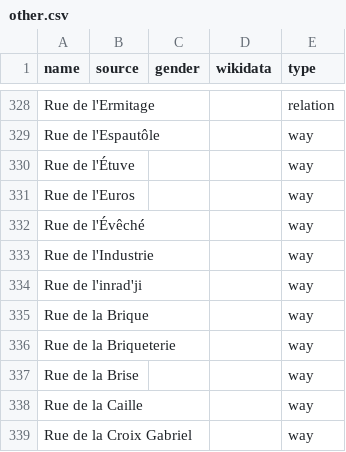
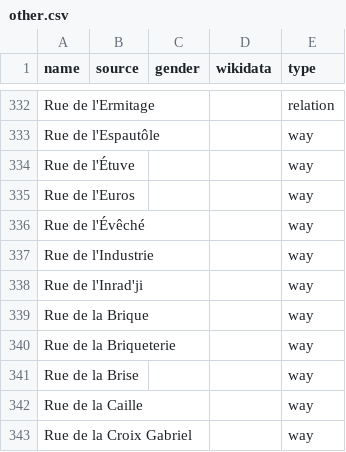
Before and after one commit to EqualStreetNames/equalstreetnames-nivelles, a CSV file: data/other.csv, drawn as a sheet; only a part is shown, gaps mark what is left out; addresses are those after the commit; the diff covers the shown part only; the diff names each change by its address in the sheet, - before the commit and + after, or states it on an @@ line.

```diff
--- a/data/other.csv
+++ b/data/other.csv
-A338 (name): Rue de l'inrad'ji
+A338 (name): Rue de l'Inrad'ji
```
Also changed, not shown: 5 added rows and 2 removed rows elsewhere in this file, 2 other files.
